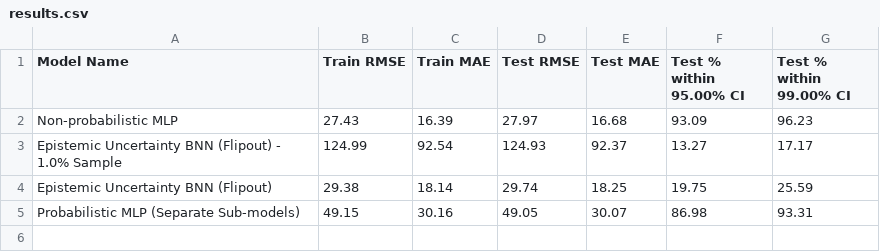
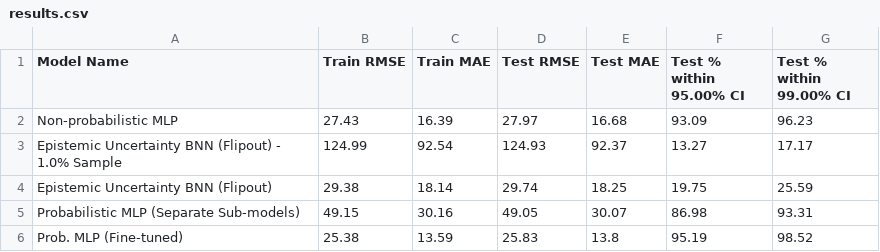
Before and after one commit to filofiocchi02/fyp, a CSV file: results.csv, drawn as a sheet; the diff names each change by its address in the sheet, - before the commit and + after, or states it on an @@ line.

Commit message:
TRAIN

```diff
--- a/results.csv
+++ b/results.csv
+row 6: Prob. MLP (Fine-tuned) | 25.38 | 13.59 | 25.83 | 13.8 | 95.19 | 98.52
```
Also changed, not shown: 1 other file.
